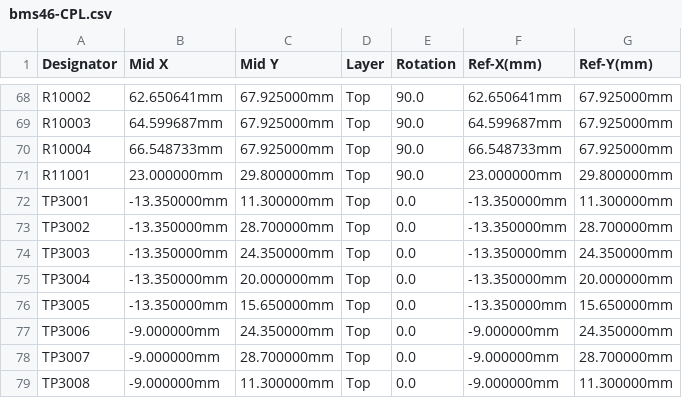
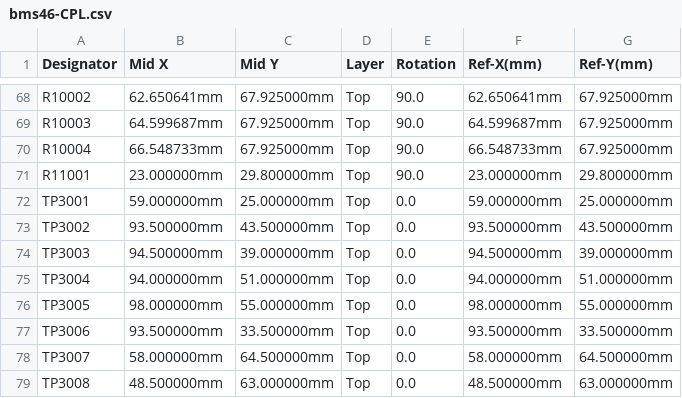
Before and after one commit to Tombotnt/hellenBMS46, a CSV file: boards/hellenbms46-a/frame/bms46-CPL.csv, drawn as a sheet; only a part is shown, gaps mark what is left out; the diff covers the shown part only.

```diff
--- a/boards/hellenbms46-a/frame/bms46-CPL.csv
+++ b/boards/hellenbms46-a/frame/bms46-CPL.csv
@@ -71,9 +71,9 @@ R10004,66.548733mm,67.925000mm,Top,90.0,66.548733mm,67.925000mm
 R11001,23.000000mm,29.800000mm,Top,90.0,23.000000mm,29.800000mm
-TP3001,-13.350000mm,11.300000mm,Top,0.0,-13.350000mm,11.300000mm
-TP3002,-13.350000mm,28.700000mm,Top,0.0,-13.350000mm,28.700000mm
-TP3003,-13.350000mm,24.350000mm,Top,0.0,-13.350000mm,24.350000mm
-TP3004,-13.350000mm,20.000000mm,Top,0.0,-13.350000mm,20.000000mm
-TP3005,-13.350000mm,15.650000mm,Top,0.0,-13.350000mm,15.650000mm
-TP3006,-9.000000mm,24.350000mm,Top,0.0,-9.000000mm,24.350000mm
-TP3007,-9.000000mm,28.700000mm,Top,0.0,-9.000000mm,28.700000mm
-TP3008,-9.000000mm,11.300000mm,Top,0.0,-9.000000mm,11.300000mm
+TP3001,59.000000mm,25.000000mm,Top,0.0,59.000000mm,25.000000mm
+TP3002,93.500000mm,43.500000mm,Top,0.0,93.500000mm,43.500000mm
+TP3003,94.500000mm,39.000000mm,Top,0.0,94.500000mm,39.000000mm
+TP3004,94.000000mm,51.000000mm,Top,0.0,94.000000mm,51.000000mm
+TP3005,98.000000mm,55.000000mm,Top,0.0,98.000000mm,55.000000mm
+TP3006,93.500000mm,33.500000mm,Top,0.0,93.500000mm,33.500000mm
+TP3007,58.000000mm,64.500000mm,Top,0.0,58.000000mm,64.500000mm
+TP3008,48.500000mm,63.000000mm,Top,0.0,48.500000mm,63.000000mm
```
Also changed, not shown: 32 edited cells elsewhere in this file, boards/hellenbms46-a/board/hellenbms46-a-BOM-JLC.csv, boards/hellenbms46-a/board/hellenbms46-a-CPL.csv, 34 other files.
